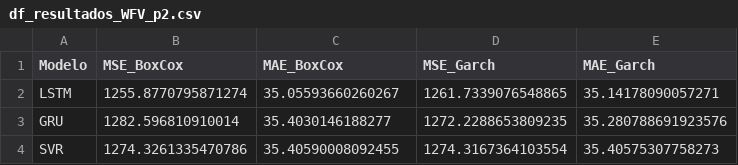
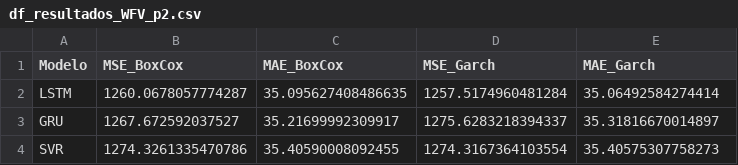
Before and after one commit to CidClayQuirino/rnn-component-lIfe-cycle, a CSV file: df_resultados_WFV_p2.csv, drawn as a sheet.

Commit message:
Atualizando df_resultados_WFV_p2.csv

```diff
--- a/df_resultados_WFV_p2.csv
+++ b/df_resultados_WFV_p2.csv
@@ -1,4 +1,4 @@
 Modelo,MSE_BoxCox,MAE_BoxCox,MSE_Garch,MAE_Garch
-LSTM,1255.8770795871274,35.05593660260267,1261.7339076548865,35.14178090057271
-GRU,1282.596810910014,35.4030146188277,1272.2288653809235,35.280788691923576
+LSTM,1260.0678057774287,35.095627408486635,1257.5174960481284,35.06492584274414
+GRU,1267.672592037527,35.21699992309917,1275.6283218394337,35.31816670014897
 SVR,1274.3261335470786,35.40590008092455,1274.3167364103554,35.40575307758273
```
